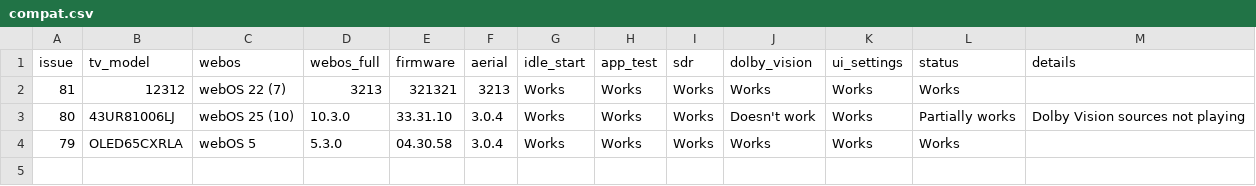
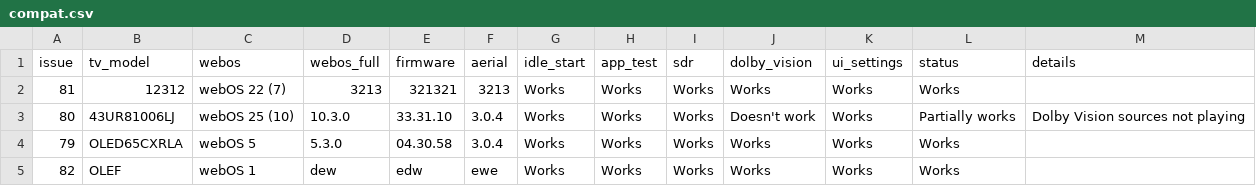
Before and after one commit to aabytt/custom-screensaver-aerial, a CSV file: compat.csv, drawn as a sheet.

```diff
--- a/compat.csv
+++ b/compat.csv
@@ -4 +4,2 @@ issue,tv_model,webos,webos_full,firmware,aerial,idle_start,app_test,sdr,dolby_vi
 79,OLED65CXRLA,webOS 5,5.3.0,04.30.58,3.0.4,Works,Works,Works,Works,Works,Works,
+82,OLEF,webOS 1,dew,edw,ewe,Works,Works,Works,Works,Works,Works,
```
Also changed, not shown: 1 other file.
